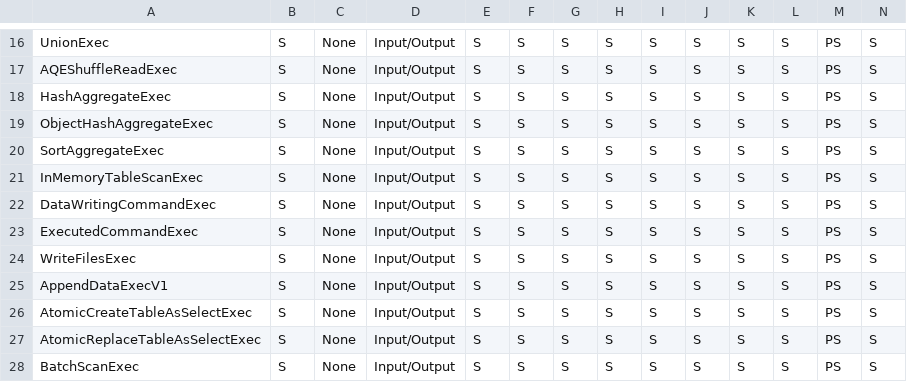
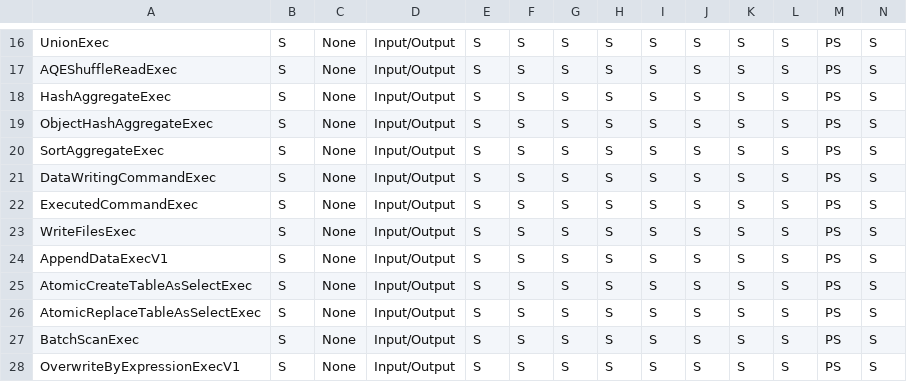
Before and after one commit to NVIDIA/spark-rapids, a CSV file: tools/generated_files/350/supportedExecs.csv, drawn as a sheet; only a part is shown, gaps mark what is left out; the shorter side is filled out with more unchanged rows; rows hold the shown columns only; the diff names each change by its address in the sheet, - before the commit and + after, or states it on an @@ line.

Commit message:
Remove InMemoryTableScanExec support for Spark 3.5+

```diff
--- a/tools/generated_files/350/supportedExecs.csv
+++ b/tools/generated_files/350/supportedExecs.csv
-row 21: InMemoryTableScanExec | S | None | Input/Output | S | S | S | S | S | S | S | S | PS | S
```
Also changed, not shown: tools/generated_files/350/operatorsScore.csv, 3 other files.
